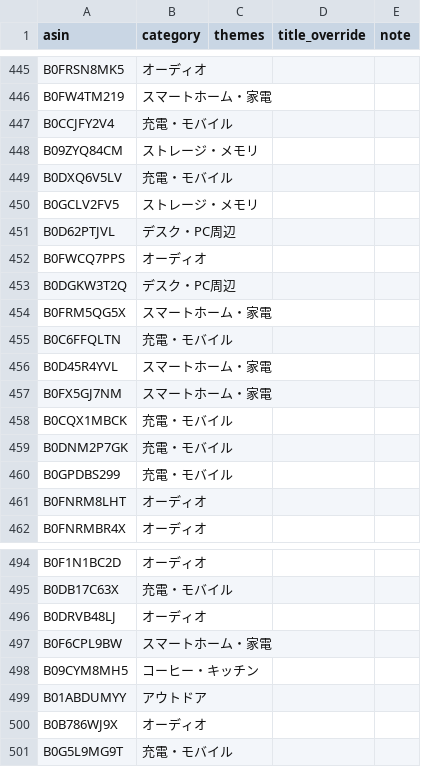
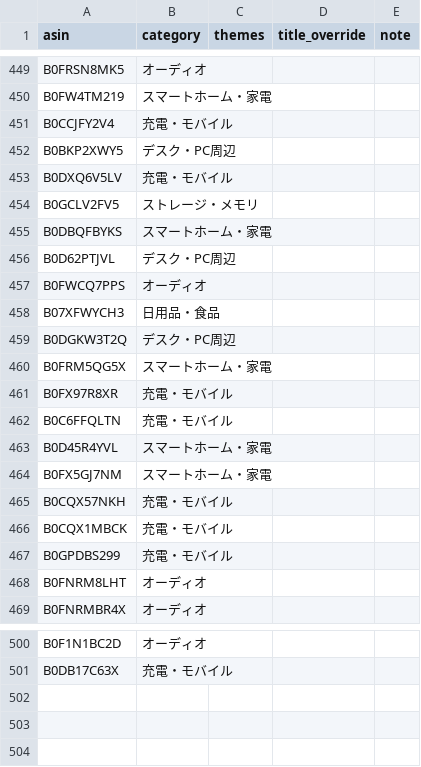
Before and after one commit to yokoichi/amazonsalematome, a CSV file: data/catalog-auto.csv, drawn as a sheet; only a part is shown, gaps mark what is left out; removed rows and columns are numbered as before the commit, all else as after; the diff covers the shown part only; the diff names each change by its address in the sheet, - before the commit and + after, or states it on an @@ line.

```diff
--- a/data/catalog-auto.csv
+++ b/data/catalog-auto.csv
-row 448: B09ZYQ84CM | ストレージ・メモリ
+row 452: B0BKP2XWY5 | デスク・PC周辺
+row 455: B0DBQFBYKS | スマートホーム・家電
+row 458: B07XFWYCH3 | 日用品・食品
+row 461: B0FX97R8XR | 充電・モバイル
+row 465: B0CQX57NKH | 充電・モバイル
-row 459: B0DNM2P7GK | 充電・モバイル
-row 496: B0DRVB48LJ | オーディオ
-row 497: B0F6CPL9BW | スマートホーム・家電
-row 498: B09CYM8MH5 | コーヒー・キッチン
-row 499: B01ABDUMYY | アウトドア
-row 500: B0B786WJ9X | オーディオ
-row 501: B0G5L9MG9T | 充電・モバイル
```
Also changed, not shown: 13 added rows, 10 removed rows and 9 moved rows elsewhere in this file, 1 other file.
